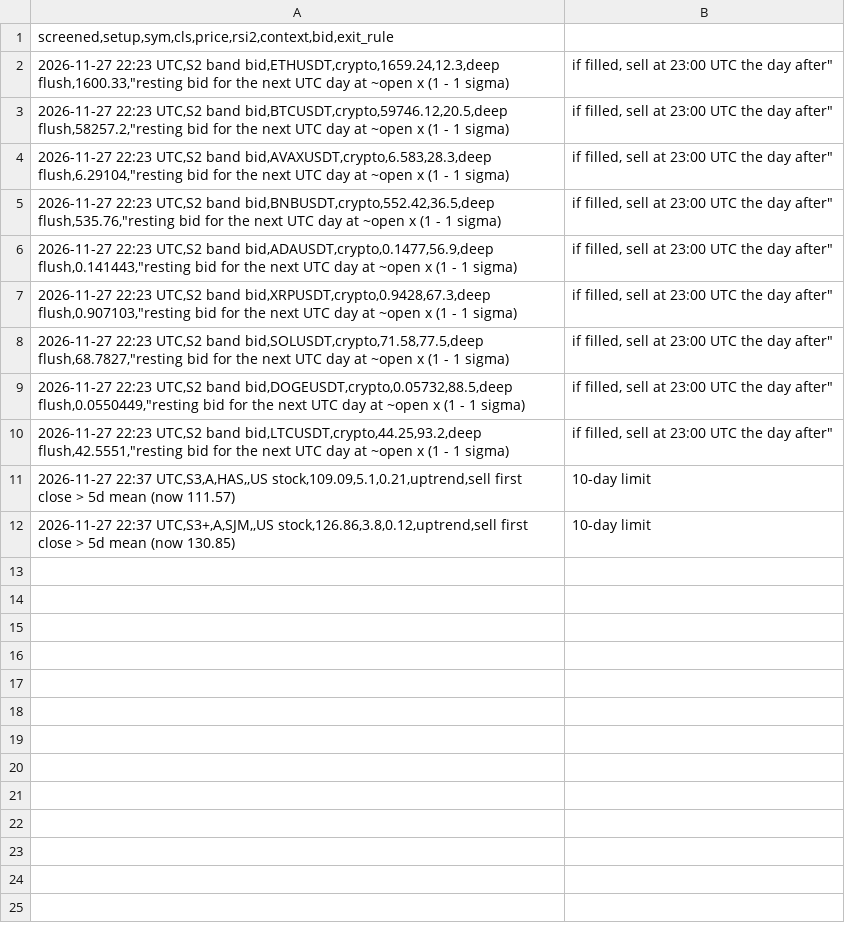
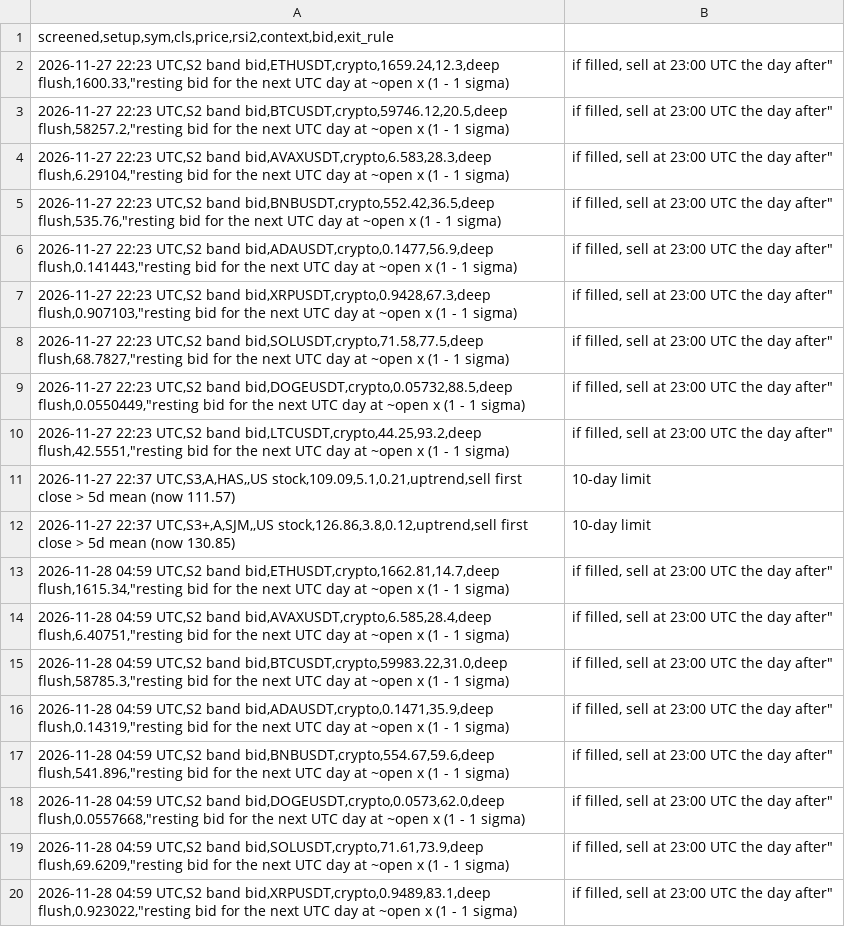
Before and after one commit to davekirk83-stack/qlab, a CSV file: runs/screener/signals.csv, drawn as a sheet.

Commit message:
screener results

```diff
--- a/runs/screener/signals.csv
+++ b/runs/screener/signals.csv
@@ -12 +12,9 @@ screened,setup,sym,cls,price,rsi2,context,bid,exit_rule
 2026-11-27 22:37 UTC,S3+,A,SJM,,US stock,126.86,3.8,0.12,uptrend,sell first close > 5d mean (now 130.85); 10-day limit
+2026-11-28 04:59 UTC,S2 band bid,ETHUSDT,crypto,1662.81,14.7,deep flush,1615.34,"resting bid for the next UTC day at ~open x (1 - 1 sigma); if filled, sell at 23:00 UTC the day after"
+2026-11-28 04:59 UTC,S2 band bid,AVAXUSDT,crypto,6.585,28.4,deep flush,6.40751,"resting bid for the next UTC day at ~open x (1 - 1 sigma); if filled, sell at 23:00 UTC the day after"
+2026-11-28 04:59 UTC,S2 band bid,BTCUSDT,crypto,59983.22,31.0,deep flush,58785.3,"resting bid for the next UTC day at ~open x (1 - 1 sigma); if filled, sell at 23:00 UTC the day after"
+2026-11-28 04:59 UTC,S2 band bid,ADAUSDT,crypto,0.1471,35.9,deep flush,0.14319,"resting bid for the next UTC day at ~open x (1 - 1 sigma); if filled, sell at 23:00 UTC the day after"
+2026-11-28 04:59 UTC,S2 band bid,BNBUSDT,crypto,554.67,59.6,deep flush,541.896,"resting bid for the next UTC day at ~open x (1 - 1 sigma); if filled, sell at 23:00 UTC the day after"
+2026-11-28 04:59 UTC,S2 band bid,DOGEUSDT,crypto,0.0573,62.0,deep flush,0.0557668,"resting bid for the next UTC day at ~open x (1 - 1 sigma); if filled, sell at 23:00 UTC the day after"
+2026-11-28 04:59 UTC,S2 band bid,SOLUSDT,crypto,71.61,73.9,deep flush,69.6209,"resting bid for the next UTC day at ~open x (1 - 1 sigma); if filled, sell at 23:00 UTC the day after"
+2026-11-28 04:59 UTC,S2 band bid,XRPUSDT,crypto,0.9489,83.1,deep flush,0.923022,"resting bid for the next UTC day at ~open x (1 - 1 sigma); if filled, sell at 23:00 UTC the day after"
```
Also changed, not shown: 1 other file.
